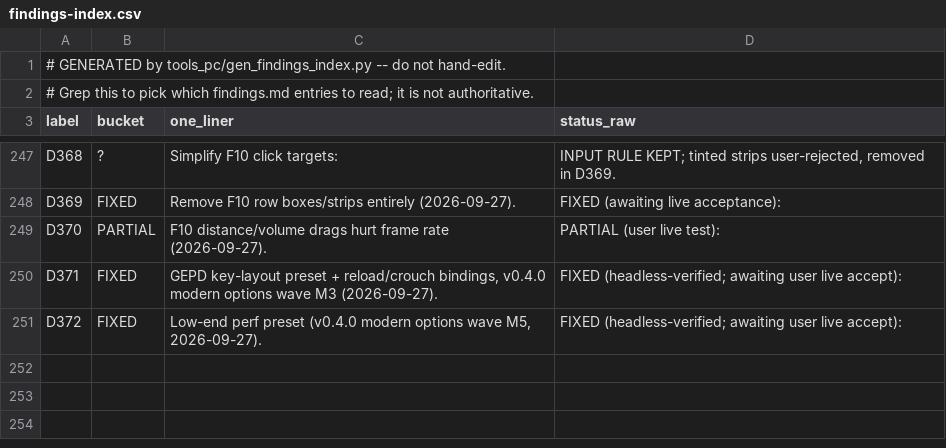
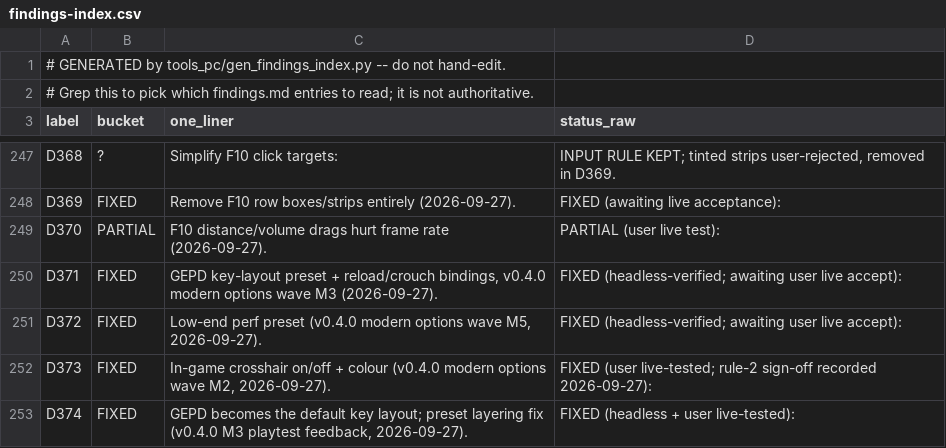
Before and after one commit to danturn/goldeneye-pc-port, a CSV file: docs/dev/findings-index.csv, drawn as a sheet; only a part is shown, gaps mark what is left out; the diff names each change by its address in the sheet, - before the commit and + after, or states it on an @@ line.

Commit message:
v0.4.0 M2 (D373): crosshair on/off + colour; D374: GEPD becomes the default key layout
M2 (the wave's only rule-2 item, sign-off recorded via user direction):
#ifdef PORT hook in gunfire.c gunDrawSight -- Video.CrosshairHide skips
the draw, Video.CrosshairColor tints the RGB (7 named tints, 0 = the
N64 white); non-PORT builds keep the original literals. F10 GRAPHICS
rows + kResetDefaults.

D374 (M3 playtest fix, user decision): GEPD is now the DEFAULT key
layout (Input.Layout 0 = GEPD, 1 = N64-era binds; a mouse FPS layout is
the natural default and the N64 never had a keyboard). The preset is
now the true effective default: only EXPLICIT per-key [Input.Bind]
overrides beat it; persisted values equal to the N64 defaults count as
unset. This fixes the playtest bug where a stale persisted
Fire=Left Ctrl masked the GEPD preset and made Ctrl fire+crouch at the
same time. Boot log reports the applied layout. One-off: pre-D374
Layout=1 (ex-GEPD) inis mean N64 now -- flip to 0 (release note).

```diff
--- a/docs/dev/findings-index.csv
+++ b/docs/dev/findings-index.csv
+row 252: D373 | FIXED | In-game crosshair on/off + colour (v0.4.0 modern options wave M2, 2026-09-27). | FIXED (user live-tested; rule-2 sign-off recorded 2026-09-27):
+row 253: D374 | FIXED | GEPD becomes the default key layout; preset layering fix (v0.4.0 M3 playtest feedback, 2026-09-27). | FIXED (headless + user live-tested):
```
Also changed, not shown: 5 other files.
